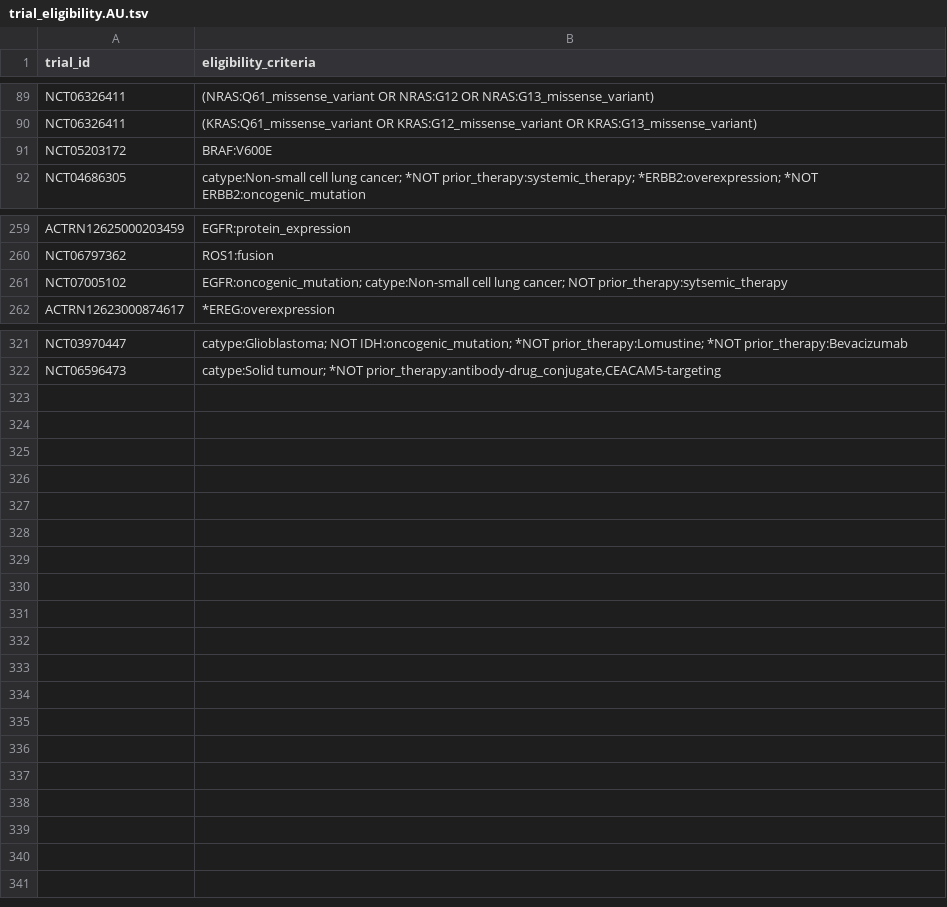
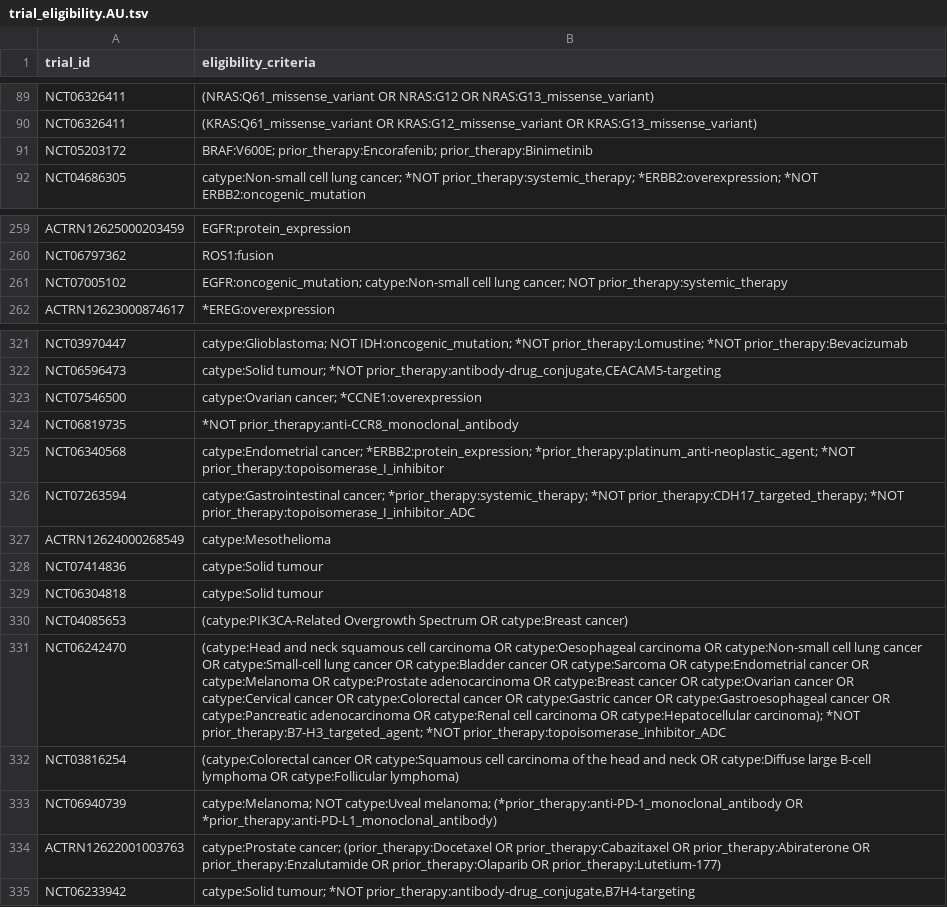
Before and after one commit to fpylin/POTTR, a TSV file: data/trial_eligibility.AU.tsv, drawn as a sheet; only a part is shown, gaps mark what is left out; the diff names each change by its address in the sheet, - before the commit and + after, or states it on an @@ line.

```diff
--- a/data/trial_eligibility.AU.tsv
+++ b/data/trial_eligibility.AU.tsv
-B91 (eligibility_criteria): BRAF:V600E
+B91 (eligibility_criteria): BRAF:V600E; prior_therapy:Encorafenib; prior_therapy:Binimetinib
-B261 (eligibility_criteria): …cancer; NOT prior_therapy:sytsemic_therapy
+B261 (eligibility_criteria): …cancer; NOT prior_therapy:systemic_therapy
+row 323: NCT07546500 | catype:Ovarian cancer; *CCNE1:overexpression
+row 324: NCT06819735 | *NOT prior_therapy:anti-CCR8_monoclonal_antibody
+row 325: NCT06340568 | catype:Endometrial cancer; *ERBB2:protein_expression; *prior_therapy:platinum_anti-neoplastic_agent; *NOT prior_therapy:topoisomerase_I_inhibitor
+row 326: NCT07263594 | catype:Gastrointestinal cancer; *prior_therapy:systemic_therapy; *NOT prior_therapy:CDH17_targeted_therapy; *NOT prior_therapy:topoisomerase_I_inhibitor_ADC
+row 327: ACTRN12624000268549 | catype:Mesothelioma
+row 328: NCT07414836 | catype:Solid tumour
+row 329: NCT06304818 | catype:Solid tumour
+row 330: NCT04085653 | (catype:PIK3CA-Related Overgrowth Spectrum OR catype:Breast cancer)
+row 331: NCT06242470 | (catype:Head and neck squamous cell carcinoma OR catype:Oesophageal carcinoma OR catype:Non-small cell lung cancer OR catype:Small-cell lung cancer OR catype:Bladder cancer OR catype:Sarcoma OR catype:Endometrial cancer OR catype:Melanoma OR catype:Prostate adenocarcinoma OR catype:Breast cancer OR catype:Ovarian cancer OR catype:Cervical cancer OR catype:Colorectal cancer OR catype:Gastric cancer OR catype:Gastroesophageal cancer OR catype:Pancreatic adenocarcinoma OR catype:Renal cell carcinoma OR catype:Hepatocellular carcinoma); *NOT prior_therapy:B7-H3_targeted_agent; *NOT prior_therapy:topoisomerase_inhibitor_ADC
+row 332: NCT03816254 | (catype:Colorectal cancer OR catype:Squamous cell carcinoma of the head and neck OR catype:Diffuse large B-cell lymphoma OR catype:Follicular lymphoma)
+row 333: NCT06940739 | catype:Melanoma; NOT catype:Uveal melanoma; (*prior_therapy:anti-PD-1_monoclonal_antibody OR *prior_therapy:anti-PD-L1_monoclonal_antibody)
+row 334: ACTRN12622001003763 | catype:Prostate cancer; (prior_therapy:Docetaxel OR prior_therapy:Cabazitaxel OR prior_therapy:Abiraterone OR prior_therapy:Enzalutamide OR prior_therapy:Olaparib OR prior_therapy:Lutetium-177)
+row 335: NCT06233942 | catype:Solid tumour; *NOT prior_therapy:antibody-drug_conjugate,B7H4-targeting
```
Also changed, not shown: 7 other files.
